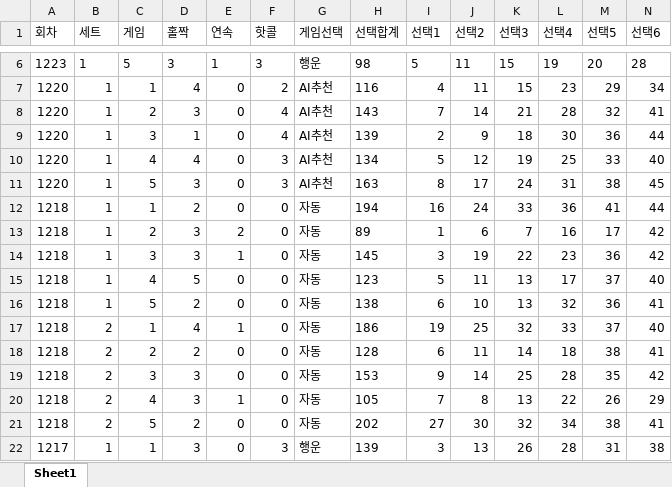
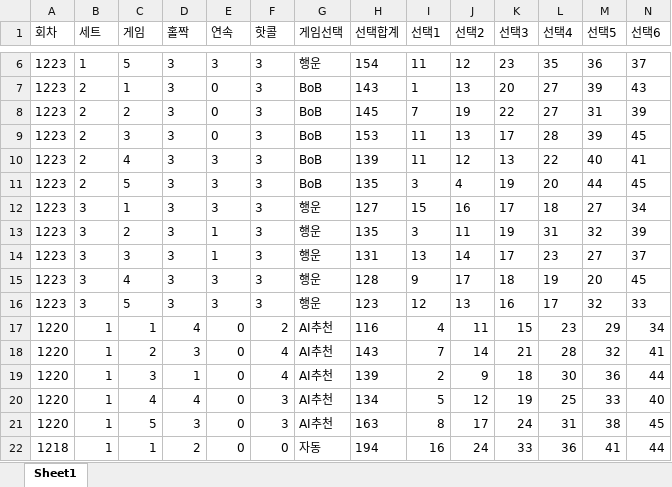
Before and after one commit to k30035600/Lotto645_v200, an Excel workbook: .source/Lotto023.xlsx, sheet Sheet1, drawn as a sheet; only a part is shown, gaps mark what is left out; the shorter side is filled out with more unchanged rows; values as stored, in another font and other column widths than the file's, no borders; rows hold the shown columns only; the diff covers the shown part only; the diff names each change by its address in the sheet, - before the commit and + after, or states it on an @@ line.

```diff
--- a/.source/Lotto023.xlsx (sheet Sheet1)
+++ b/.source/Lotto023.xlsx (sheet Sheet1)
-E6 (연속): 1
+E6 (연속): 3
-H6 (선택합계): 98
+H6 (선택합계): 154
-I6 (선택1): 5
+I6 (선택1): 11
-J6 (선택2): 11
+J6 (선택2): 12
-K6 (선택3): 15
+K6 (선택3): 23
-L6 (선택4): 19
+L6 (선택4): 35
-M6 (선택5): 20
+M6 (선택5): 36
-N6 (선택6): 28
+N6 (선택6): 37
+row 7: 1223 | 2 | 1 | 3 | 0 | 3 | BoB | 143 | 1 | 13 | 20 | 27 | 39 | 43
+row 8: 1223 | 2 | 2 | 3 | 0 | 3 | BoB | 145 | 7 | 19 | 22 | 27 | 31 | 39
+row 9: 1223 | 2 | 3 | 3 | 0 | 3 | BoB | 153 | 11 | 13 | 17 | 28 | 39 | 45
+row 10: 1223 | 2 | 4 | 3 | 3 | 3 | BoB | 139 | 11 | 12 | 13 | 22 | 40 | 41
+row 11: 1223 | 2 | 5 | 3 | 3 | 3 | BoB | 135 | 3 | 4 | 19 | 20 | 44 | 45
+row 12: 1223 | 3 | 1 | 3 | 3 | 3 | 행운 | 127 | 15 | 16 | 17 | 18 | 27 | 34
+row 13: 1223 | 3 | 2 | 3 | 1 | 3 | 행운 | 135 | 3 | 11 | 19 | 31 | 32 | 39
+row 14: 1223 | 3 | 3 | 3 | 1 | 3 | 행운 | 131 | 13 | 14 | 17 | 23 | 27 | 37
+row 15: 1223 | 3 | 4 | 3 | 3 | 3 | 행운 | 128 | 9 | 17 | 18 | 19 | 20 | 45
+row 16: 1223 | 3 | 5 | 3 | 3 | 3 | 행운 | 123 | 12 | 13 | 16 | 17 | 32 | 33
```
Also changed, not shown: 30 edited cells elsewhere in this sheet, 4 other files.
